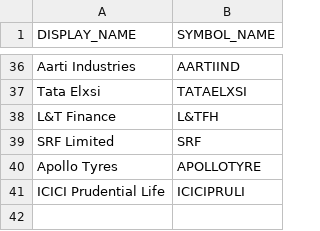
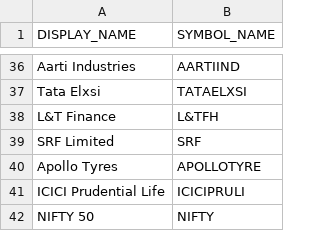
Before and after one commit to shubhamtaywade82/algo_trading_api, a CSV file: db/seeds/intraday_stocks.csv, drawn as a sheet; only a part is shown, gaps mark what is left out; the diff names each change by its address in the sheet, - before the commit and + after, or states it on an @@ line.

Commit message:
Add helper modules for market feed and exchange segment; implement enums for instrument types and enhance Instrument model with market data fetching methods

```diff
--- a/db/seeds/intraday_stocks.csv
+++ b/db/seeds/intraday_stocks.csv
+row 42: NIFTY 50 | NIFTY
```
Also changed, not shown: 10 other files.
